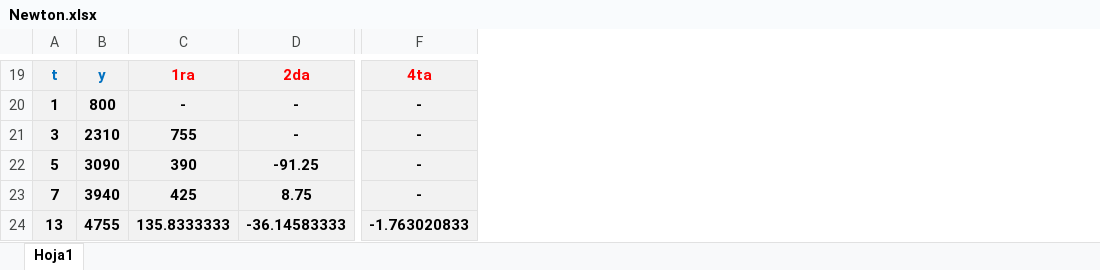
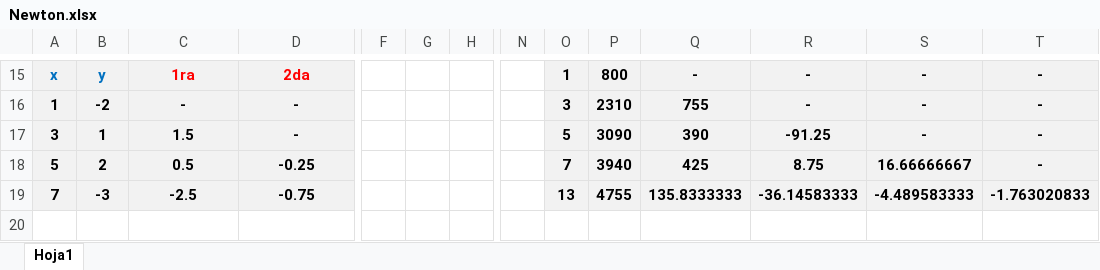
Before and after one commit to Leandro-Ramirez/MetodosNumericos, an Excel workbook: Newton.xlsx, sheet Hoja1, drawn as a sheet; only a part is shown, gaps mark what is left out; values as stored, in another font and other column widths than the file's, no borders; charts and pictures not drawn; removed rows and columns are numbered as before the commit, all else as after; rows hold the shown columns only; the diff covers the shown part only; the diff names each change by its address in the sheet, - before the commit and + after, or states it on an @@ line.

Commit message:
Waos
xdxd

```diff
--- a/Newton.xlsx (sheet Hoja1)
+++ b/Newton.xlsx (sheet Hoja1)
+column F, empty
+column G, empty
+column H, empty
+column N, empty
+column O, rows 15-18: 1 | 3 | 5 | 7
+column P, rows 15-18: 800 | 2310 | 3090 | 3940
+column Q, rows 15-18: - | 755 | 390 | 425
+column R, rows 15-18: - | - | -91.25 | 8.75
+column S, rows 15-18: - | - | - | 16.66666667
-A15: t
+A15: x
-T15: 4ta
+T15: -
-T15 text colour: #FF0000
+T15 text colour: black
-B16: 800
+B16: -2
-B17: 2310
+B17: 1
-C17: 755
+C17: 1.5
-B18: 3090
+B18: 2
-C18: 390
+C18: 0.5
-D18: -91.25
+D18: -0.25
-row 23: 7 | 3940 | 425 | 8.75 | -
-row 24: 13 | 4755 | 135.8333333 | -36.14583333 | -1.763020833
+row 19: 7 | -3 | -2.5 | -0.75 |  |  |  |  | 13 | 4755 | 135.8333333 | -36.14583333 | -4.489583333 | -1.763020833
```
Also changed, not shown: 6 added rows, 10 removed rows and 5 added columns elsewhere in this sheet, charts or pictures.
